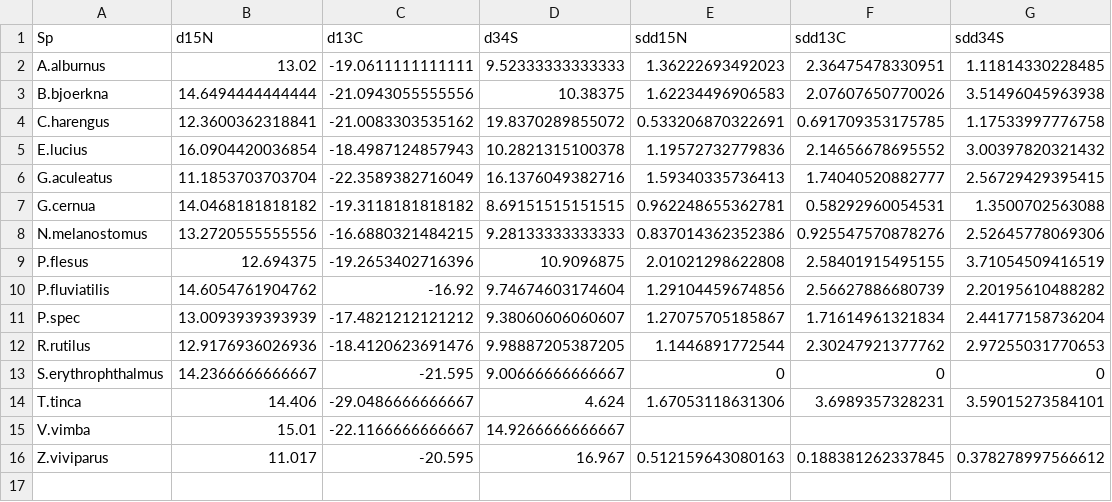
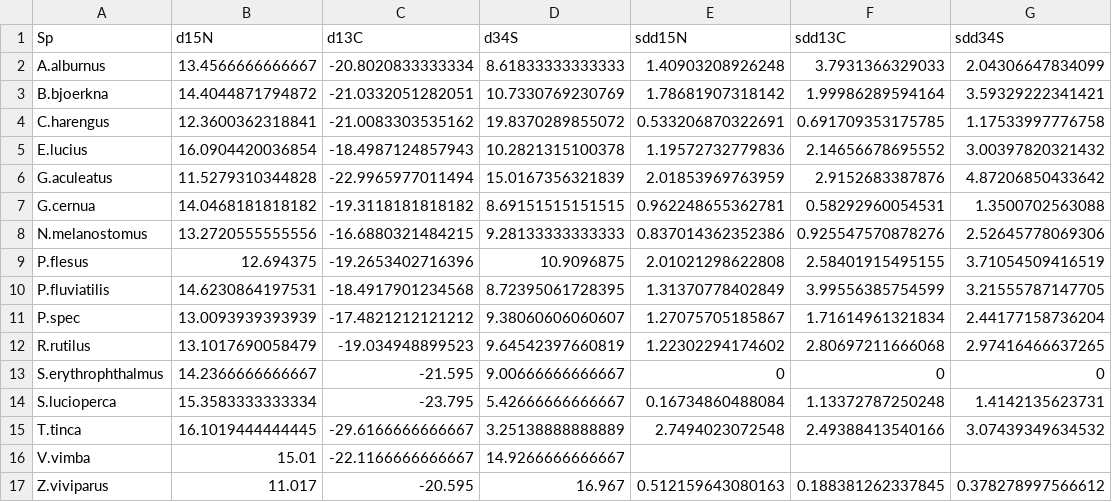
Before and after one commit to Traveller-2909/Pike-diet-analysis, a CSV file: Data/Pike/Descriptive-whole-sample.csv, drawn as a sheet.

```diff
--- a/Data/Pike/Descriptive-whole-sample.csv
+++ b/Data/Pike/Descriptive-whole-sample.csv
@@ -1,7 +1,7 @@
 Sp,d15N,d13C,d34S,sdd15N,sdd13C,sdd34S
-A.alburnus,13.02,-19.0611111111111,9.52333333333333,1.36222693492023,2.36475478330951,1.11814330228485
-B.bjoerkna,14.6494444444444,-21.0943055555556,10.38375,1.62234496906583,2.07607650770026,3.51496045963938
+A.alburnus,13.4566666666667,-20.8020833333334,8.61833333333333,1.40903208926248,3.7931366329033,2.04306647834099
+B.bjoerkna,14.4044871794872,-21.0332051282051,10.7330769230769,1.78681907318142,1.99986289594164,3.59329222341421
 C.harengus,12.3600362318841,-21.0083303535162,19.8370289855072,0.533206870322691,0.691709353175785,1.17533997776758
 E.lucius,16.0904420036854,-18.4987124857943,10.2821315100378,1.19572732779836,2.14656678695552,3.00397820321432
-G.aculeatus,11.1853703703704,-22.3589382716049,16.1376049382716,1.59340335736413,1.74040520882777,2.56729429395415
+G.aculeatus,11.5279310344828,-22.9965977011494,15.0167356321839,2.01853969763959,2.9152683387876,4.87206850433642
 G.cernua,14.0468181818182,-19.3118181818182,8.69151515151515,0.962248655362781,0.58292960054531,1.3500702563088
@@ -9,7 +9,8 @@ N.melanostomus,13.2720555555556,-16.6880321484215,9.28133333333333,0.83701436235
 P.flesus,12.694375,-19.2653402716396,10.9096875,2.01021298622808,2.58401915495155,3.71054509416519
-P.fluviatilis,14.6054761904762,-16.92,9.74674603174604,1.29104459674856,2.56627886680739,2.20195610488282
+P.fluviatilis,14.6230864197531,-18.4917901234568,8.72395061728395,1.31370778402849,3.99556385754599,3.21555787147705
 P.spec,13.0093939393939,-17.4821212121212,9.38060606060607,1.27075705185867,1.71614961321834,2.44177158736204
-R.rutilus,12.9176936026936,-18.4120623691476,9.98887205387205,1.1446891772544,2.30247921377762,2.97255031770653
+R.rutilus,13.1017690058479,-19.034948899523,9.64542397660819,1.22302294174602,2.80697211666068,2.97416466637265
 S.erythrophthalmus,14.2366666666667,-21.595,9.00666666666667,0,0,0
-T.tinca,14.406,-29.0486666666667,4.624,1.67053118631306,3.6989357328231,3.59015273584101
+S.lucioperca,15.3583333333334,-23.795,5.42666666666667,0.16734860488084,1.13372787250248,1.4142135623731
+T.tinca,16.1019444444445,-29.6166666666667,3.25138888888889,2.7494023072548,2.49388413540166,3.07439349634532
 V.vimba,15.01,-22.1166666666667,14.9266666666667,,,
```
Also changed, not shown: 2 other files.
